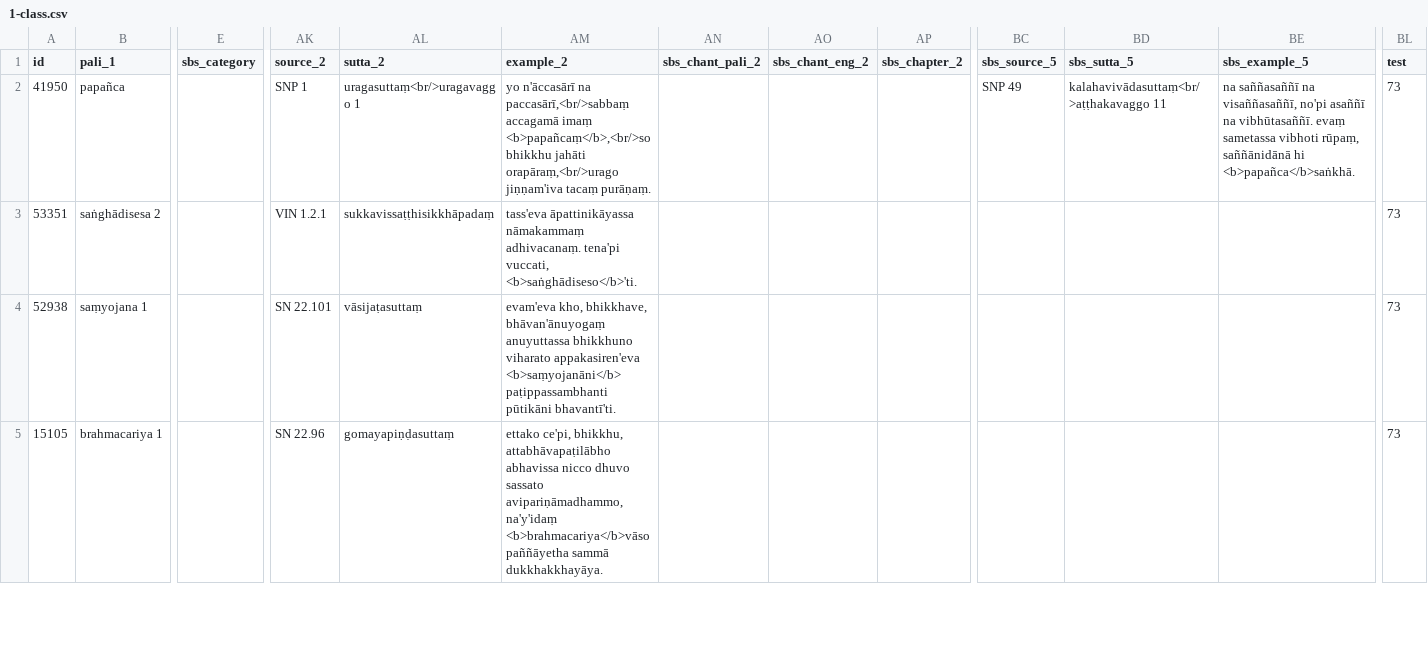
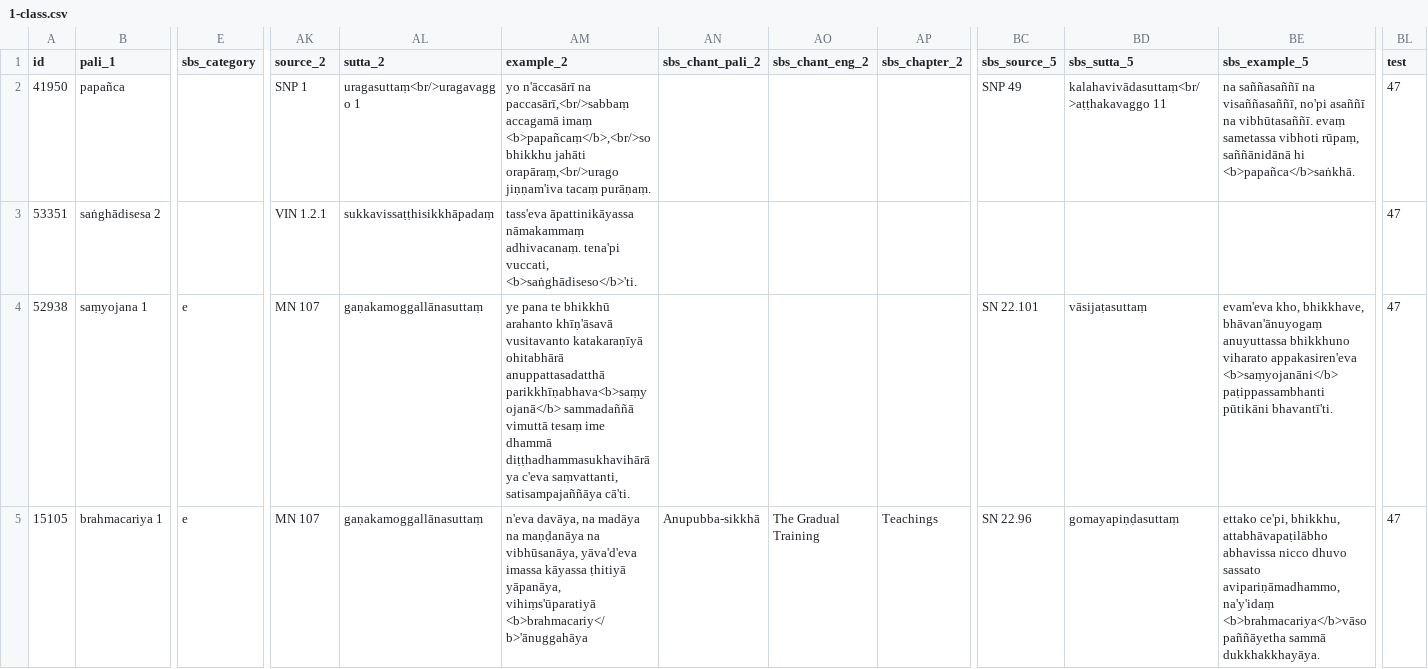
Before and after one commit to Devamitta/word-frequency, a CSV file: csv-for-examples/1-class.csv, drawn as a sheet; only a part is shown, gaps mark what is left out; the diff covers the shown part only; the diff names each change by its address in the sheet, - before the commit and + after, or states it on an @@ line.

```diff
--- a/csv-for-examples/1-class.csv
+++ b/csv-for-examples/1-class.csv
-BL2:BL5 (test): 73
+BL2:BL5 (test): 47
-E4:E5 (sbs_category): (empty)
+E4:E5 (sbs_category): e
-AK4 (source_2): SN 22.101
+AK4 (source_2): MN 107
-AL4 (sutta_2): vāsijaṭasuttaṃ
+AL4 (sutta_2): gaṇakamoggallānasuttaṃ
-AM4 (example_2): evam'eva kho, bhikkhave, bhāvan'ānuyogaṃ anuyuttassa bhikkhuno viharato appakasiren'eva <b>saṃyojanāni</b> paṭippassambhanti pūtikāni bhavantī'ti.
+AM4 (example_2): ye pana te bhikkhū arahanto khīṇ'āsavā vusitavanto katakaraṇīyā ohitabhārā anuppattasadatthā parikkhīṇabhava<b>saṃyojanā</b> sammadaññā vimuttā tesaṃ ime dhammā diṭṭhadhammasukhavihārāya c'eva saṃvattanti, satisampajaññāya cā'ti.
-BC4 (sbs_source_5): (empty)
+BC4 (sbs_source_5): SN 22.101
-BD4 (sbs_sutta_5): (empty)
+BD4 (sbs_sutta_5): vāsijaṭasuttaṃ
-BE4 (sbs_example_5): (empty)
+BE4 (sbs_example_5): evam'eva kho, bhikkhave, bhāvan'ānuyogaṃ anuyuttassa bhikkhuno viharato appakasiren'eva <b>saṃyojanāni</b> paṭippassambhanti pūtikāni bhavantī'ti.
-AK5 (source_2): SN 22.96
+AK5 (source_2): MN 107
-AL5 (sutta_2): gomayapiṇḍasuttaṃ
+AL5 (sutta_2): gaṇakamoggallānasuttaṃ
-AM5 (example_2): ettako ce'pi, bhikkhu, attabhāvapaṭilābho abhavissa nicco dhuvo sassato avipariṇāmadhammo, na'y'idaṃ <b>brahmacariya</b>vāso paññāyetha sammā dukkhakkhayāya.
+AM5 (example_2): n'eva davāya, na madāya na maṇḍanāya na vibhūsanāya, yāva'd'eva imassa kāyassa ṭhitiyā yāpanāya, vihiṃs'ūparatiyā <b>brahmacariy</b>'ānuggahāya
-AN5 (sbs_chant_pali_2): (empty)
+AN5 (sbs_chant_pali_2): Anupubba-sikkhā
-AO5 (sbs_chant_eng_2): (empty)
+AO5 (sbs_chant_eng_2): The Gradual Training
-AP5 (sbs_chapter_2): (empty)
+AP5 (sbs_chapter_2): Teachings
-BC5 (sbs_source_5): (empty)
+BC5 (sbs_source_5): SN 22.96
-BD5 (sbs_sutta_5): (empty)
+BD5 (sbs_sutta_5): gomayapiṇḍasuttaṃ
-BE5 (sbs_example_5): (empty)
+BE5 (sbs_example_5): ettako ce'pi, bhikkhu, attabhāvapaṭilābho abhavissa nicco dhuvo sassato avipariṇāmadhammo, na'y'idaṃ <b>brahmacariya</b>vāso paññāyetha sammā dukkhakkhayāya.
```
Also changed, not shown: 115 edited cells elsewhere in this file, 18 other files.
